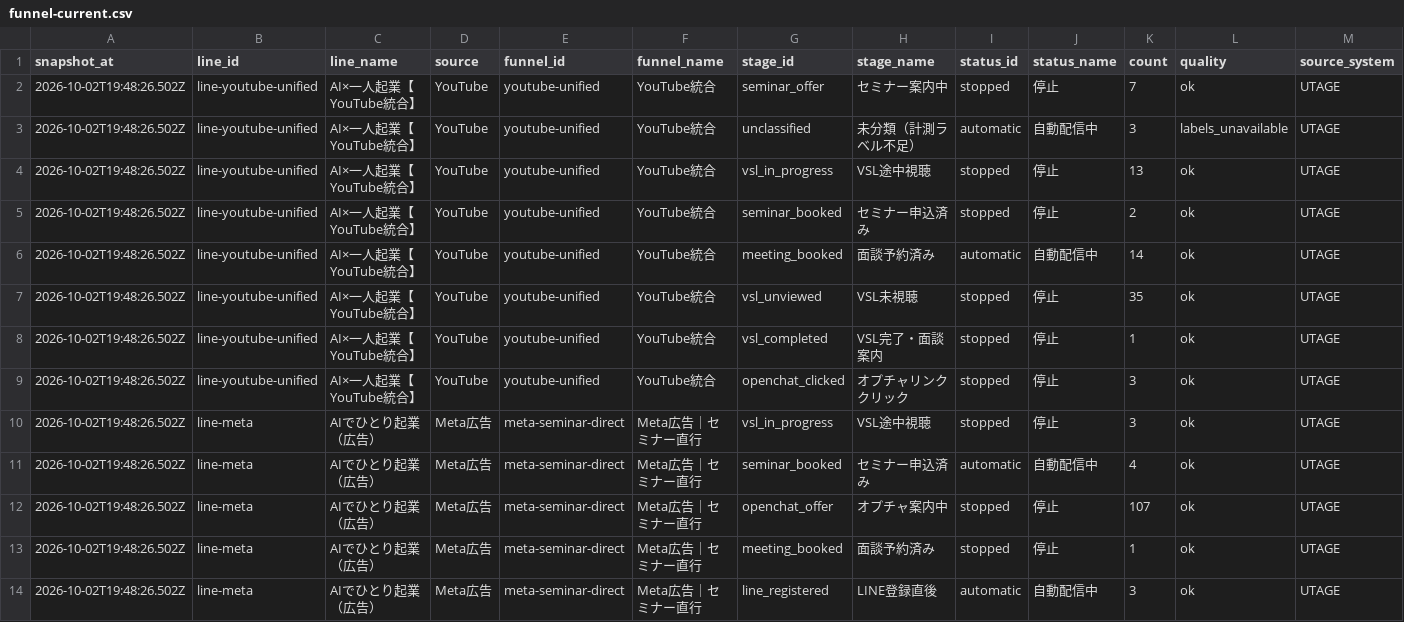
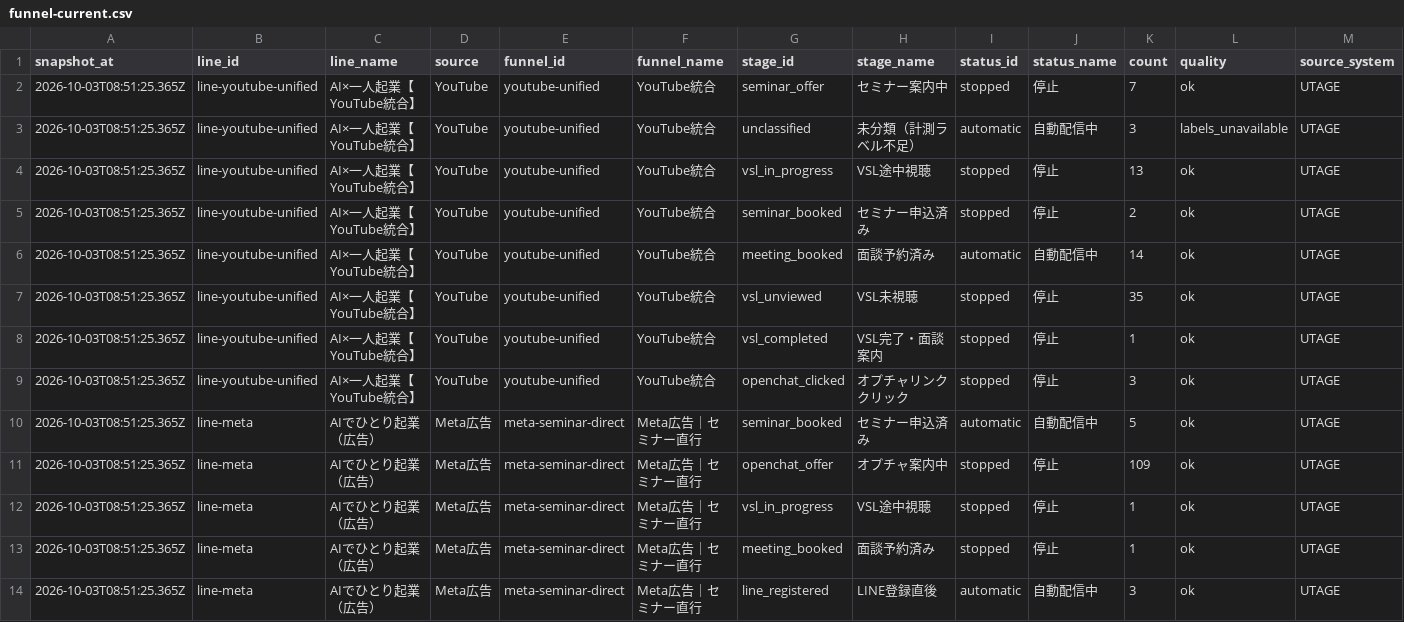
Before and after one commit to puuku0510/suya-youtube-line-dashboard, a CSV file: funnel-current.csv, drawn as a sheet; only a part is shown; the diff covers the shown part only.

```diff
--- a/funnel-current.csv
+++ b/funnel-current.csv
@@ -1,14 +1,14 @@
 snapshot_at,line_id,line_name,source,funnel_id,funnel_name,stage_id,stage_name,status_id,status_name,count,quality,source_system
-2026-10-02T19:48:26.502Z,line-youtube-unified,AI×一人起業【YouTube統合】,YouTube,youtube-unified,YouTube統合,seminar_offer,セミナー案内中,stopped,停止,7,ok,UTAGE
-2026-10-02T19:48:26.502Z,line-youtube-unified,AI×一人起業【YouTube統合】,YouTube,youtube-unified,YouTube統合,unclassified,未分類（計測ラベル不足）,automatic,自動配信中,3,labels_unavailable,UTAGE
-2026-10-02T19:48:26.502Z,line-youtube-unified,AI×一人起業【YouTube統合】,YouTube,youtube-unified,YouTube統合,vsl_in_progress,VSL途中視聴,stopped,停止,13,ok,UTAGE
-2026-10-02T19:48:26.502Z,line-youtube-unified,AI×一人起業【YouTube統合】,YouTube,youtube-unified,YouTube統合,seminar_booked,セミナー申込済み,stopped,停止,2,ok,UTAGE
-2026-10-02T19:48:26.502Z,line-youtube-unified,AI×一人起業【YouTube統合】,YouTube,youtube-unified,YouTube統合,meeting_booked,面談予約済み,automatic,自動配信中,14,ok,UTAGE
-2026-10-02T19:48:26.502Z,line-youtube-unified,AI×一人起業【YouTube統合】,YouTube,youtube-unified,YouTube統合,vsl_unviewed,VSL未視聴,stopped,停止,35,ok,UTAGE
-2026-10-02T19:48:26.502Z,line-youtube-unified,AI×一人起業【YouTube統合】,YouTube,youtube-unified,YouTube統合,vsl_completed,VSL完了・面談案内,stopped,停止,1,ok,UTAGE
-2026-10-02T19:48:26.502Z,line-youtube-unified,AI×一人起業【YouTube統合】,YouTube,youtube-unified,YouTube統合,openchat_clicked,オプチャリンククリック,stopped,停止,3,ok,UTAGE
-2026-10-02T19:48:26.502Z,line-meta,AIでひとり起業（広告）,Meta広告,meta-seminar-direct,Meta広告｜セミナー直行,vsl_in_progress,VSL途中視聴,stopped,停止,3,ok,UTAGE
-2026-10-02T19:48:26.502Z,line-meta,AIでひとり起業（広告）,Meta広告,meta-seminar-direct,Meta広告｜セミナー直行,seminar_booked,セミナー申込済み,automatic,自動配信中,4,ok,UTAGE
-2026-10-02T19:48:26.502Z,line-meta,AIでひとり起業（広告）,Meta広告,meta-seminar-direct,Meta広告｜セミナー直行,openchat_offer,オプチャ案内中,stopped,停止,107,ok,UTAGE
-2026-10-02T19:48:26.502Z,line-meta,AIでひとり起業（広告）,Meta広告,meta-seminar-direct,Meta広告｜セミナー直行,meeting_booked,面談予約済み,stopped,停止,1,ok,UTAGE
-2026-10-02T19:48:26.502Z,line-meta,AIでひとり起業（広告）,Meta広告,meta-seminar-direct,Meta広告｜セミナー直行,line_registered,LINE登録直後,automatic,自動配信中,3,ok,UTAGE
+2026-10-03T08:51:25.365Z,line-youtube-unified,AI×一人起業【YouTube統合】,YouTube,youtube-unified,YouTube統合,seminar_offer,セミナー案内中,stopped,停止,7,ok,UTAGE
+2026-10-03T08:51:25.365Z,line-youtube-unified,AI×一人起業【YouTube統合】,YouTube,youtube-unified,YouTube統合,unclassified,未分類（計測ラベル不足）,automatic,自動配信中,3,labels_unavailable,UTAGE
+2026-10-03T08:51:25.365Z,line-youtube-unified,AI×一人起業【YouTube統合】,YouTube,youtube-unified,YouTube統合,vsl_in_progress,VSL途中視聴,stopped,停止,13,ok,UTAGE
+2026-10-03T08:51:25.365Z,line-youtube-unified,AI×一人起業【YouTube統合】,YouTube,youtube-unified,YouTube統合,seminar_booked,セミナー申込済み,stopped,停止,2,ok,UTAGE
+2026-10-03T08:51:25.365Z,line-youtube-unified,AI×一人起業【YouTube統合】,YouTube,youtube-unified,YouTube統合,meeting_booked,面談予約済み,automatic,自動配信中,14,ok,UTAGE
+2026-10-03T08:51:25.365Z,line-youtube-unified,AI×一人起業【YouTube統合】,YouTube,youtube-unified,YouTube統合,vsl_unviewed,VSL未視聴,stopped,停止,35,ok,UTAGE
+2026-10-03T08:51:25.365Z,line-youtube-unified,AI×一人起業【YouTube統合】,YouTube,youtube-unified,YouTube統合,vsl_completed,VSL完了・面談案内,stopped,停止,1,ok,UTAGE
+2026-10-03T08:51:25.365Z,line-youtube-unified,AI×一人起業【YouTube統合】,YouTube,youtube-unified,YouTube統合,openchat_clicked,オプチャリンククリック,stopped,停止,3,ok,UTAGE
+2026-10-03T08:51:25.365Z,line-meta,AIでひとり起業（広告）,Meta広告,meta-seminar-direct,Meta広告｜セミナー直行,seminar_booked,セミナー申込済み,automatic,自動配信中,5,ok,UTAGE
+2026-10-03T08:51:25.365Z,line-meta,AIでひとり起業（広告）,Meta広告,meta-seminar-direct,Meta広告｜セミナー直行,openchat_offer,オプチャ案内中,stopped,停止,109,ok,UTAGE
+2026-10-03T08:51:25.365Z,line-meta,AIでひとり起業（広告）,Meta広告,meta-seminar-direct,Meta広告｜セミナー直行,vsl_in_progress,VSL途中視聴,stopped,停止,1,ok,UTAGE
+2026-10-03T08:51:25.365Z,line-meta,AIでひとり起業（広告）,Meta広告,meta-seminar-direct,Meta広告｜セミナー直行,meeting_booked,面談予約済み,stopped,停止,1,ok,UTAGE
+2026-10-03T08:51:25.365Z,line-meta,AIでひとり起業（広告）,Meta広告,meta-seminar-direct,Meta広告｜セミナー直行,line_registered,LINE登録直後,automatic,自動配信中,3,ok,UTAGE
```
Also changed, not shown: 37 edited cells elsewhere in this file, funnel-cohort.csv, funnel-sync-health.csv, 1 other file.
